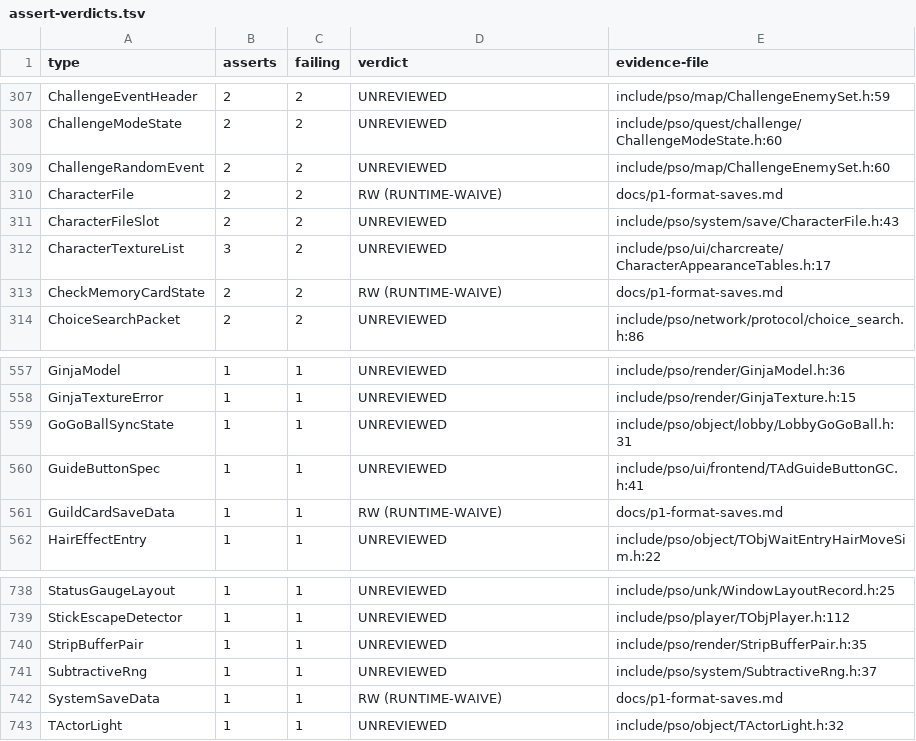
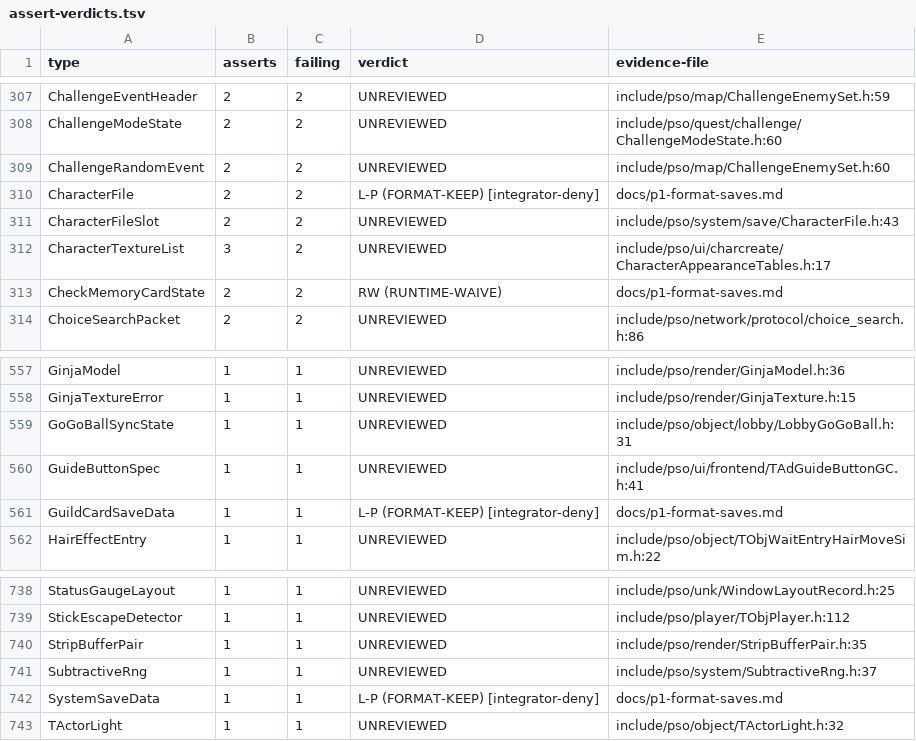
Before and after one commit to scottlowry/pso-metal, a TSV file: data/assert-verdicts.tsv, drawn as a sheet; only a part is shown, gaps mark what is left out.

Commit message:
P1-P init-action ledger: 75 rows over init_game_systems + dispatch-to-title, verdicts/deps/blocking, min-viable boot checklist (23 steps), waiver+swap+datamodel intersections, 4 boot-spine deltas found in source

```diff
--- a/data/assert-verdicts.tsv
+++ b/data/assert-verdicts.tsv
@@ -309,3 +309,3 @@ ChallengeModeState	2	2	UNREVIEWED	include/pso/quest/challenge/ChallengeModeState
 ChallengeRandomEvent	2	2	UNREVIEWED	include/pso/map/ChallengeEnemySet.h:60
-CharacterFile	2	2	RW (RUNTIME-WAIVE)	docs/p1-format-saves.md
+CharacterFile	2	2	L-P (FORMAT-KEEP) [integrator-deny]	docs/p1-format-saves.md
 CharacterFileSlot	2	2	UNREVIEWED	include/pso/system/save/CharacterFile.h:43
@@ -560,3 +560,3 @@ GoGoBallSyncState	1	1	UNREVIEWED	include/pso/object/lobby/LobbyGoGoBall.h:31
 GuideButtonSpec	1	1	UNREVIEWED	include/pso/ui/frontend/TAdGuideButtonGC.h:41
-GuildCardSaveData	1	1	RW (RUNTIME-WAIVE)	docs/p1-format-saves.md
+GuildCardSaveData	1	1	L-P (FORMAT-KEEP) [integrator-deny]	docs/p1-format-saves.md
 HairEffectEntry	1	1	UNREVIEWED	include/pso/object/TObjWaitEntryHairMoveSim.h:22
@@ -741,3 +741,3 @@ StripBufferPair	1	1	UNREVIEWED	include/pso/render/StripBufferPair.h:35
 SubtractiveRng	1	1	UNREVIEWED	include/pso/system/SubtractiveRng.h:37
-SystemSaveData	1	1	RW (RUNTIME-WAIVE)	docs/p1-format-saves.md
+SystemSaveData	1	1	L-P (FORMAT-KEEP) [integrator-deny]	docs/p1-format-saves.md
 TActorLight	1	1	UNREVIEWED	include/pso/object/TActorLight.h:32
```
Also changed, not shown: 3 other files.
